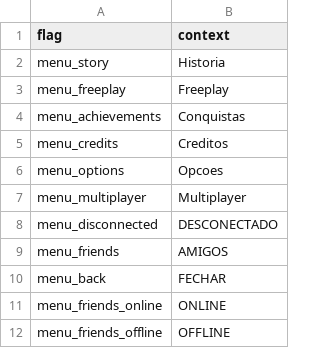
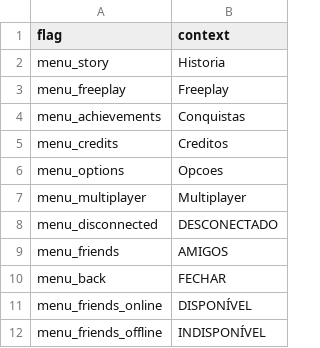
Before and after one commit to MatheusSilver/Deboa-Deboa, a TSV file: assets/locales/pt-BR/mainMenu.tsv, drawn as a sheet.

Commit message:
hmmmm

```diff
--- a/assets/locales/pt-BR/mainMenu.tsv
+++ b/assets/locales/pt-BR/mainMenu.tsv
@@ -10,3 +10,3 @@ menu_friends	AMIGOS
 menu_back	FECHAR
-menu_friends_online	ONLINE
-menu_friends_offline	OFFLINE
+menu_friends_online	DISPONÍVEL
+menu_friends_offline	INDISPONÍVEL
```
